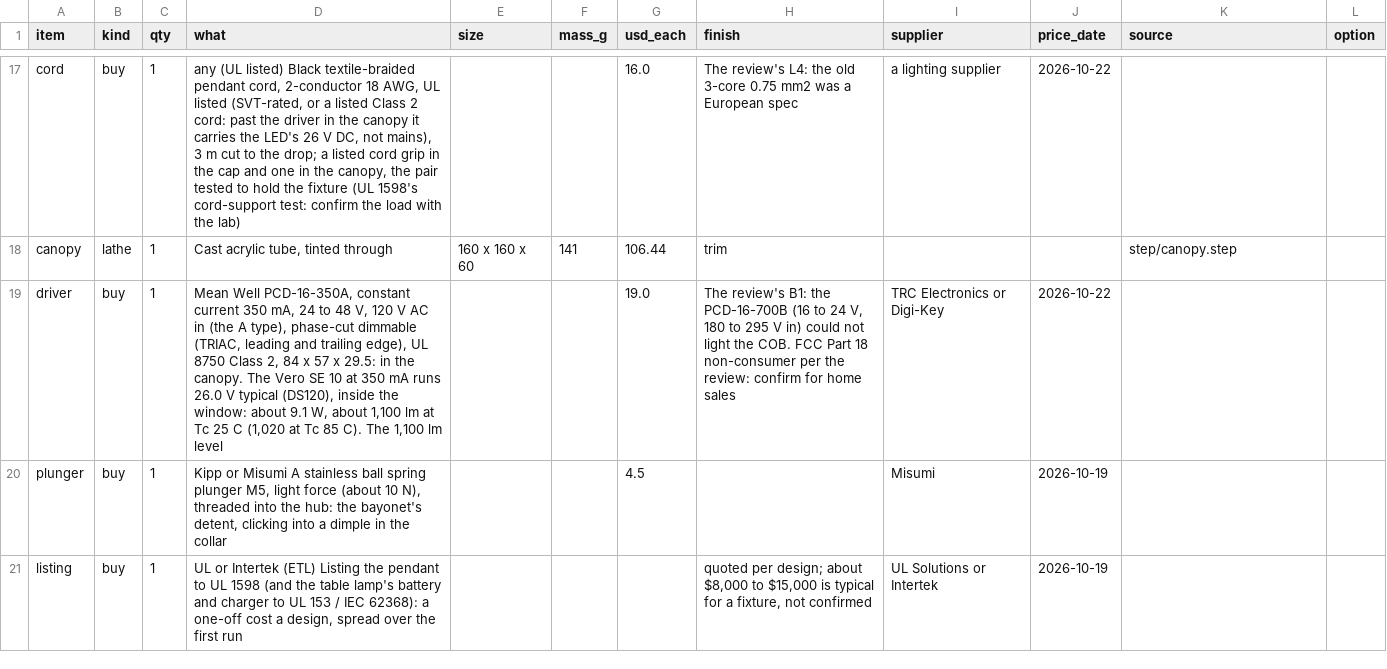
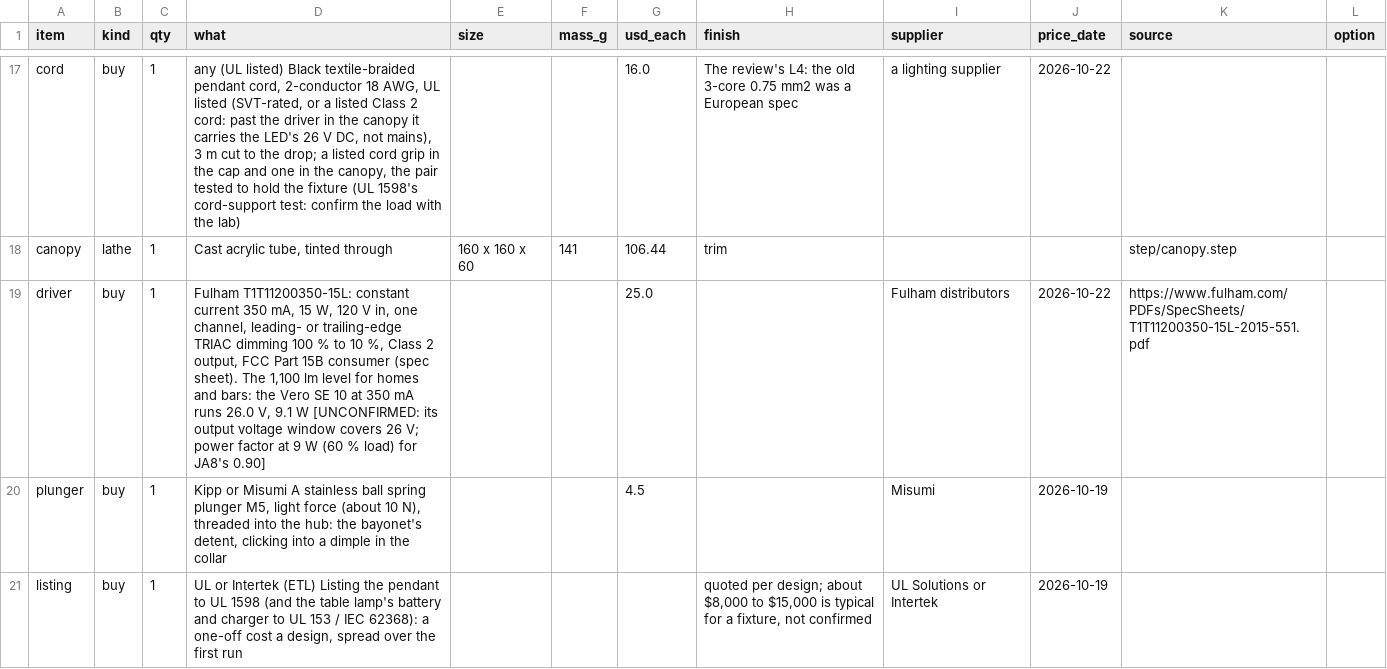
Before and after one commit to nathe-vink/earf, a CSV file: spinoffs/barkhorn/companions/out-dome-pendant/bom.csv, drawn as a sheet; only a part is shown, gaps mark what is left out.

```diff
--- a/spinoffs/barkhorn/companions/out-dome-pendant/bom.csv
+++ b/spinoffs/barkhorn/companions/out-dome-pendant/bom.csv
@@ -18,3 +18,3 @@ cord,buy,1,"any (UL listed) Black textile-braided pendant cord, 2-conductor 18 A
 canopy,lathe,1,"Cast acrylic tube, tinted through",160 x 160 x 60,141,106.44,trim,,,step/canopy.step,
-driver,buy,1,"Mean Well PCD-16-350A, constant current 350 mA, 24 to 48 V, 120 V AC in (the A type), phase-cut dimmable (TRIAC, leading and trailing edge), UL 8750 Class 2, 84 x 57 x 29.5: in the canopy. The Vero SE 10 at 350 mA runs 26.0 V typical (DS120), inside the window: about 9.1 W, about 1,100 lm at Tc 25 C (1,020 at Tc 85 C). The 1,100 lm level",,,19.0,"The review's B1: the PCD-16-700B (16 to 24 V, 180 to 295 V in) could not light the COB. FCC Part 18 non-consumer per the review: confirm for home sales",TRC Electronics or Digi-Key,2026-10-22,,
+driver,buy,1,"Fulham T1T11200350-15L: constant current 350 mA, 15 W, 120 V in, one channel, leading- or trailing-edge TRIAC dimming 100 % to 10 %, Class 2 output, FCC Part 15B consumer (spec sheet). The 1,100 lm level for homes and bars: the Vero SE 10 at 350 mA runs 26.0 V, 9.1 W [UNCONFIRMED: its output voltage window covers 26 V; power factor at 9 W (60 % load) for JA8's 0.90]",,,25.0,,Fulham distributors,2026-10-22,https://www.fulham.com/PDFs/SpecSheets/T1T11200350-15L-2015-551.pdf,
 plunger,buy,1,"Kipp or Misumi A stainless ball spring plunger M5, light force (about 10 N), threaded into the hub: the bayonet's detent, clicking into a dimple in the collar",,,4.5,,Misumi,2026-10-19,,
```
Also changed, not shown: spinoffs/barkhorn/companions/out-orb-table/bom.csv, 14 other files.
